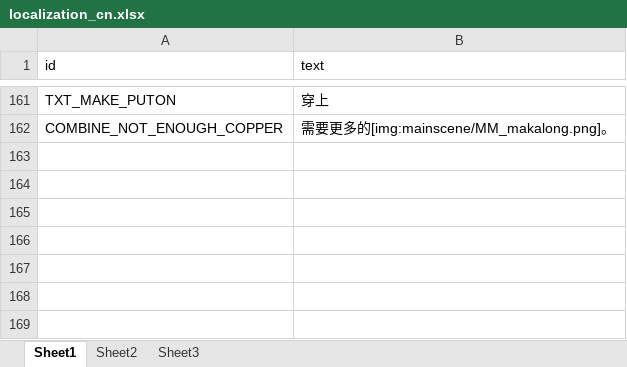
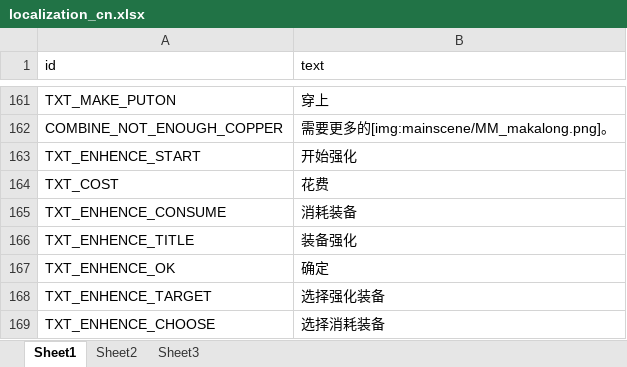
Before and after one commit to w2moon/AnotherWorldData, an Excel workbook: localization_cn.xlsx, sheet Sheet1, drawn as a sheet; only a part is shown, gaps mark what is left out; values as stored, in another font and other column widths than the file's, no borders; the diff names each change by its address in the sheet, - before the commit and + after, or states it on an @@ line.

Commit message:
add enhence equip local

```diff
--- a/localization_cn.xlsx (sheet Sheet1)
+++ b/localization_cn.xlsx (sheet Sheet1)
+row 163: TXT_ENHENCE_START | 开始强化
+row 164: TXT_COST | 花费
+row 165: TXT_ENHENCE_CONSUME | 消耗装备
+row 166: TXT_ENHENCE_TITLE | 装备强化
+row 167: TXT_ENHENCE_OK | 确定
+row 168: TXT_ENHENCE_TARGET | 选择强化装备
+row 169: TXT_ENHENCE_CHOOSE | 选择消耗装备
```
Also changed, not shown: 3 other files.
